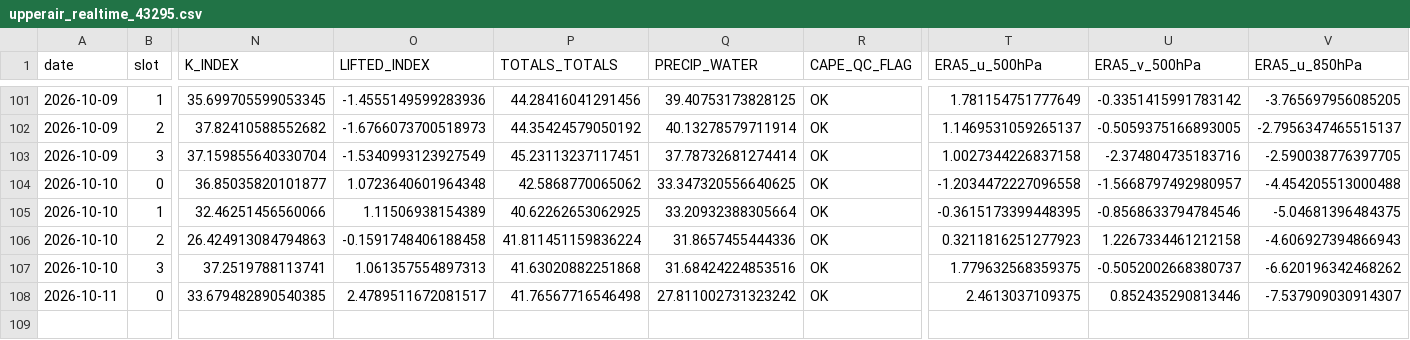
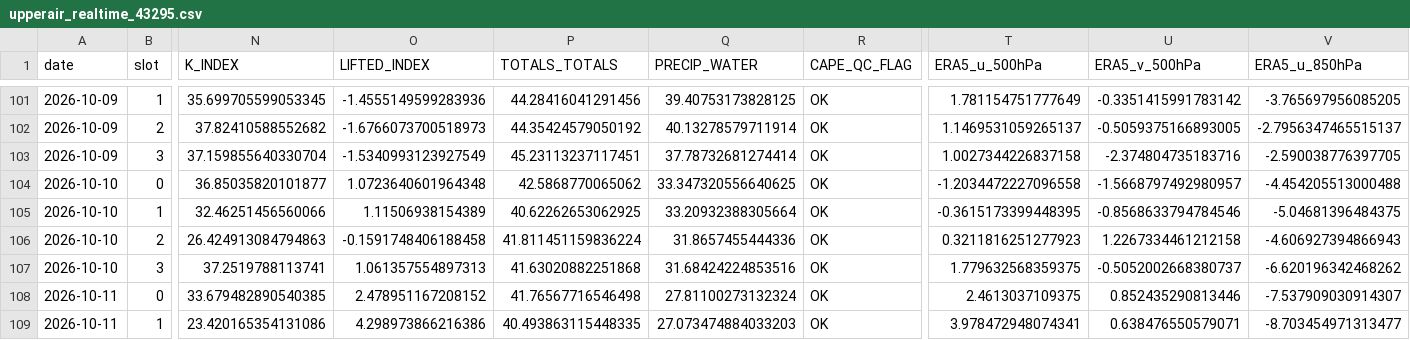
Before and after one commit to Aprameya05/CSIR-Thunderstorm-Bengaluru, a CSV file: data/upperair_realtime_43295.csv, drawn as a sheet; only a part is shown, gaps mark what is left out; rows hold the shown columns only; the diff names each change by its address in the sheet, - before the commit and + after, or states it on an @@ line.

```diff
--- a/data/upperair_realtime_43295.csv
+++ b/data/upperair_realtime_43295.csv
-O108 (LIFTED_INDEX): 2.4789511672081517
+O108 (LIFTED_INDEX): 2.478951167208152
-Q108 (PRECIP_WATER): 27.811002731323242
+Q108 (PRECIP_WATER): 27.81100273132324
+row 109: 2026-10-11 | 1 | 23.420165354131086 | 4.298973866216386 | 40.493863115448335 | 27.073474884033203 | OK | 3.978472948074341 | 0.638476550579071 | -8.703454971313477
```
Also changed, not shown: data/forecast_log.csv, data/gfs_realtime_43295.csv, 7 other files.
